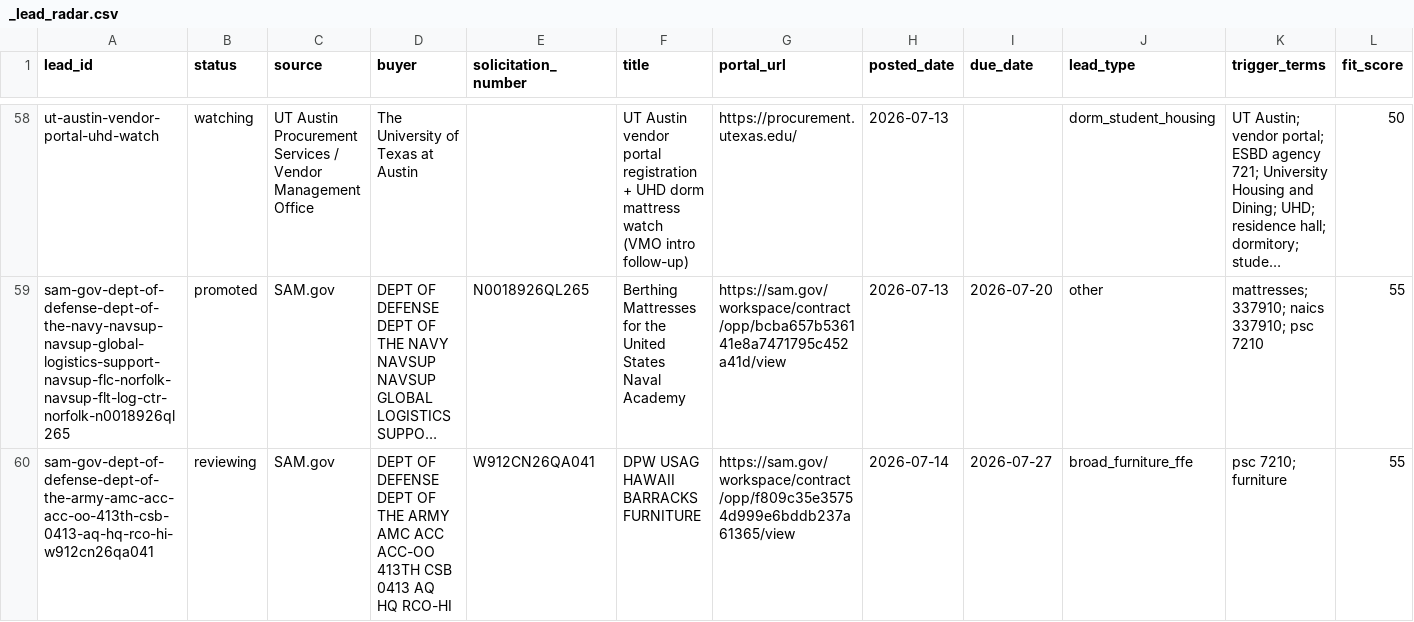
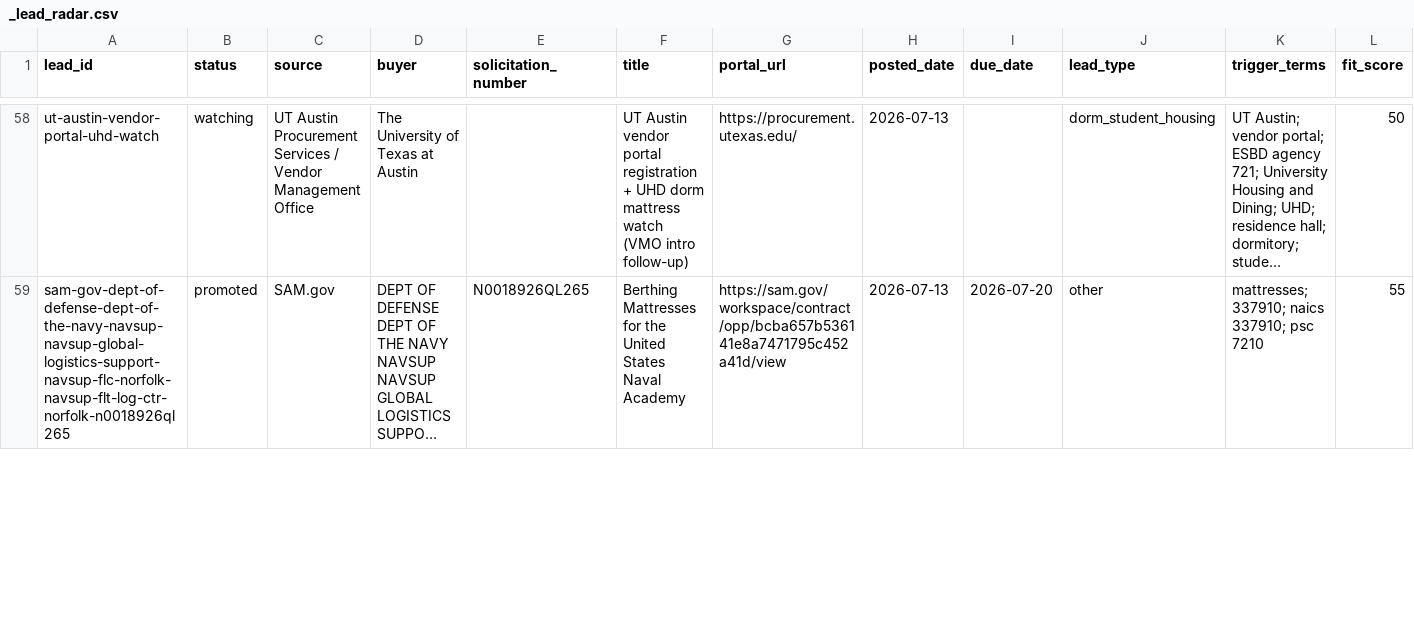
Before and after one commit to beford782/Silverline-Sleep-Procurement, a CSV file: leads/review/_lead_radar.csv, drawn as a sheet; only a part is shown, gaps mark what is left out; long unchanged cells end in …; rows hold the shown columns only; the diff covers the shown part only; the diff names each change by its address in the sheet, - before the commit and + after, or states it on an @@ line.

```diff
--- a/leads/review/_lead_radar.csv
+++ b/leads/review/_lead_radar.csv
-row 60: sam-gov-dept-of-defense-dept-of-the-army-amc-acc-acc-oo-413th-csb-0413-aq-hq-rco-hi-w912cn26qa041 | reviewing | SAM.gov | DEPT OF DEFENSE DEPT OF THE ARMY AMC ACC ACC-OO 413TH CSB 0413 AQ HQ RCO-HI | W912CN26QA041 | DPW USAG HAWAII BARRACKS FURNITURE | https://sam.gov/workspace/contract/opp/f809c35e35754d999e6bddb237a61365/view | 2026-07-14 | 2026-07-27 | broad_furniture_ffe | psc 7210; furniture | 55
```
Also changed, not shown: 2 removed rows and 3 edited cells elsewhere in this file, leads/archive/_lead_radar_archive.csv.
